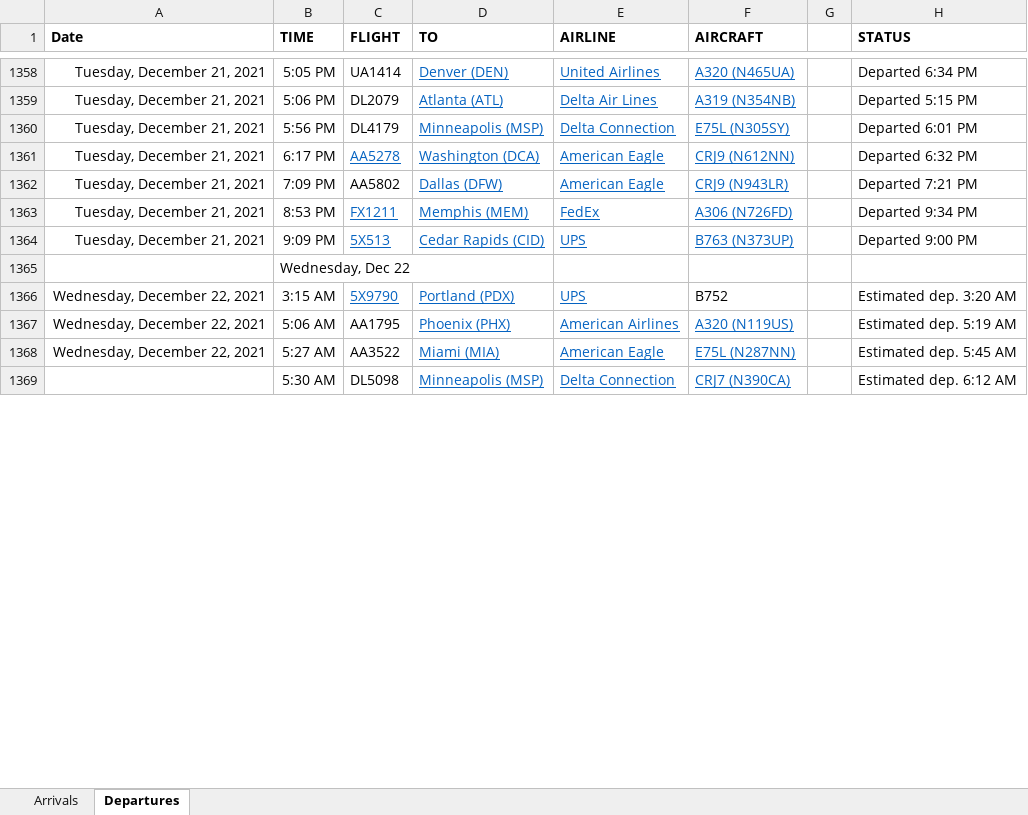
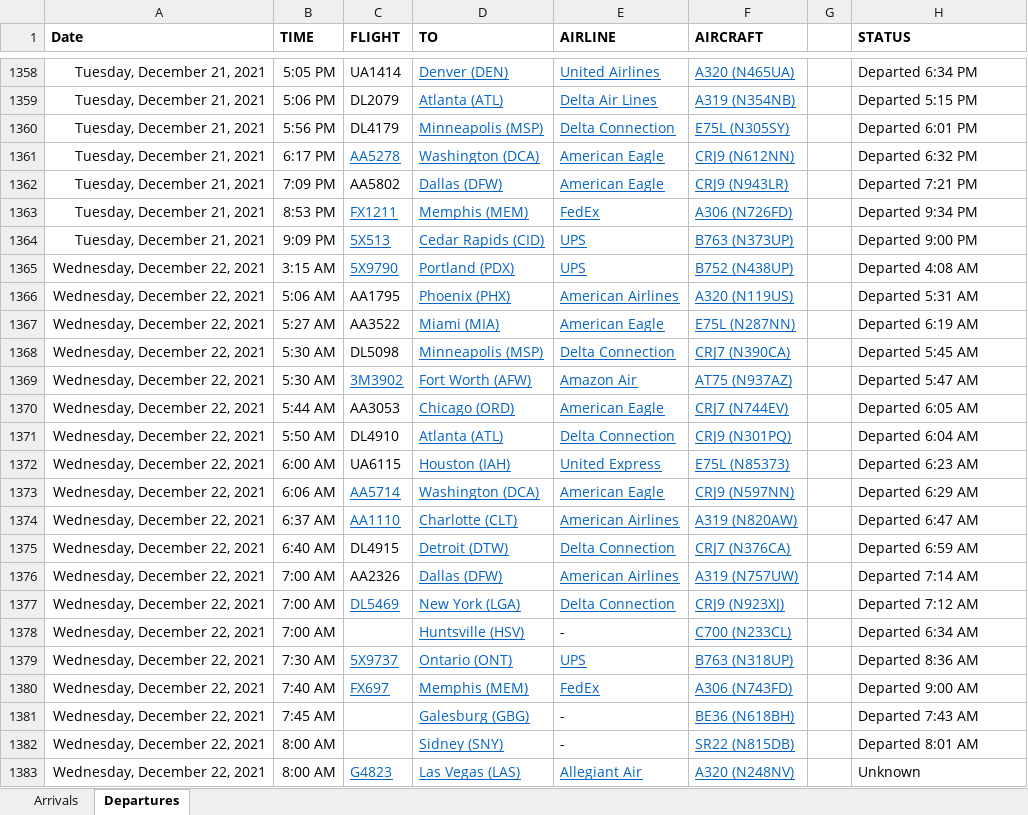
Before and after one commit to profSeeger/LVM-Code, an Excel workbook: codeLibrary/R/R/airlineData/Des Moines Airline data following Thanksgiving 2021.xlsx, sheet Departures, drawn as a sheet; only a part is shown, gaps mark what is left out; the shorter side is filled out with more unchanged rows; values as stored, in another font and other column widths than the file's, no borders; removed rows and columns are numbered as before the commit, all else as after; the diff covers the shown part only; the diff names each change by its address in the sheet, - before the commit and + after, or states it on an @@ line.

Commit message:
Update Des Moines Airline data following Thanksgiving 2021.xlsx

```diff
--- a/codeLibrary/R/R/airlineData/Des Moines Airline data following Thanksgiving 2021.xlsx (sheet Departures)
+++ b/codeLibrary/R/R/airlineData/Des Moines Airline data following Thanksgiving 2021.xlsx (sheet Departures)
-row 1365:  | Wednesday, Dec 22
-F1365 (AIRCRAFT): B752
+F1365 (AIRCRAFT): B752 (N438UP)
@@ F1365 underline: off → on, text colour: black → #0563C1 @@
-H1365 (STATUS): Estimated dep. 3:20 AM
+H1365 (STATUS): Departed 4:08 AM
-H1366 (STATUS): Estimated dep. 5:19 AM
+H1366 (STATUS): Departed 5:31 AM
-H1367 (STATUS): Estimated dep. 5:45 AM
+H1367 (STATUS): Departed 6:19 AM
+row 1368: Wednesday, December 22, 2021 | 5:30 AM | DL5098 | Minneapolis (MSP) | Delta Connection | CRJ7 (N390CA) |  | Departed 5:45 AM
+row 1369: Wednesday, December 22, 2021 | 5:30 AM | 3M3902 | Fort Worth (AFW) | Amazon Air | AT75 (N937AZ) |  | Departed 5:47 AM
+row 1370: Wednesday, December 22, 2021 | 5:44 AM | AA3053 | Chicago (ORD) | American Eagle | CRJ7 (N744EV) |  | Departed 6:05 AM
+row 1371: Wednesday, December 22, 2021 | 5:50 AM | DL4910 | Atlanta (ATL) | Delta Connection | CRJ9 (N301PQ) |  | Departed 6:04 AM
+row 1372: Wednesday, December 22, 2021 | 6:00 AM | UA6115 | Houston (IAH) | United Express | E75L (N85373) |  | Departed 6:23 AM
+row 1373: Wednesday, December 22, 2021 | 6:06 AM | AA5714 | Washington (DCA) | American Eagle | CRJ9 (N597NN) |  | Departed 6:29 AM
+row 1374: Wednesday, December 22, 2021 | 6:37 AM | AA1110 | Charlotte (CLT) | American Airlines | A319 (N820AW) |  | Departed 6:47 AM
+row 1375: Wednesday, December 22, 2021 | 6:40 AM | DL4915 | Detroit (DTW) | Delta Connection | CRJ7 (N376CA) |  | Departed 6:59 AM
+row 1376: Wednesday, December 22, 2021 | 7:00 AM | AA2326 | Dallas (DFW) | American Airlines | A319 (N757UW) |  | Departed 7:14 AM
+row 1377: Wednesday, December 22, 2021 | 7:00 AM | DL5469 | New York (LGA) | Delta Connection | CRJ9 (N923XJ) |  | Departed 7:12 AM
+row 1378: Wednesday, December 22, 2021 | 7:00 AM |  | Huntsville (HSV) | - | C700 (N233CL) |  | Departed 6:34 AM
+row 1379: Wednesday, December 22, 2021 | 7:30 AM | 5X9737 | Ontario (ONT) | UPS | B763 (N318UP) |  | Departed 8:36 AM
+row 1380: Wednesday, December 22, 2021 | 7:40 AM | FX697 | Memphis (MEM) | FedEx | A306 (N743FD) |  | Departed 9:00 AM
+row 1381: Wednesday, December 22, 2021 | 7:45 AM |  | Galesburg (GBG) | - | BE36 (N618BH) |  | Departed 7:43 AM
+row 1382: Wednesday, December 22, 2021 | 8:00 AM |  | Sidney (SNY) | - | SR22 (N815DB) |  | Departed 8:01 AM
+row 1383: Wednesday, December 22, 2021 | 8:00 AM | G4823 | Las Vegas (LAS) | Allegiant Air | A320 (N248NV) |  | Unknown
```
Also changed, not shown: 66 added rows, 15 removed rows, 71 edited cells and cell formats elsewhere in this sheet, sheet Arrivals.
